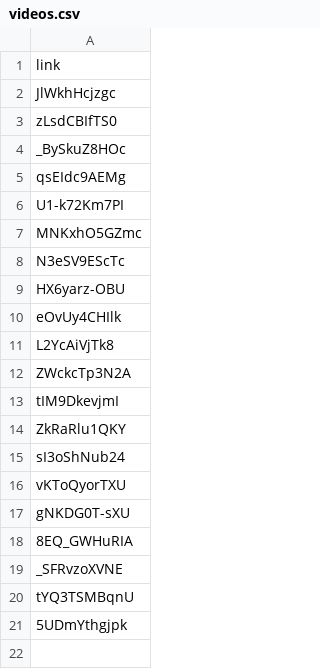
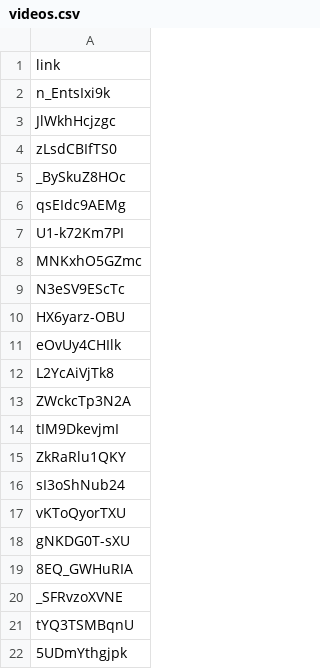
Before and after one commit to terracoin/website, a CSV file: _data/videos.csv, drawn as a sheet; the diff names each change by its address in the sheet, - before the commit and + after, or states it on an @@ line.

Commit message:
Jan 24th Terracoin Video Weekly

```diff
--- a/_data/videos.csv
+++ b/_data/videos.csv
+row 2: n_EntsIxi9k
```
